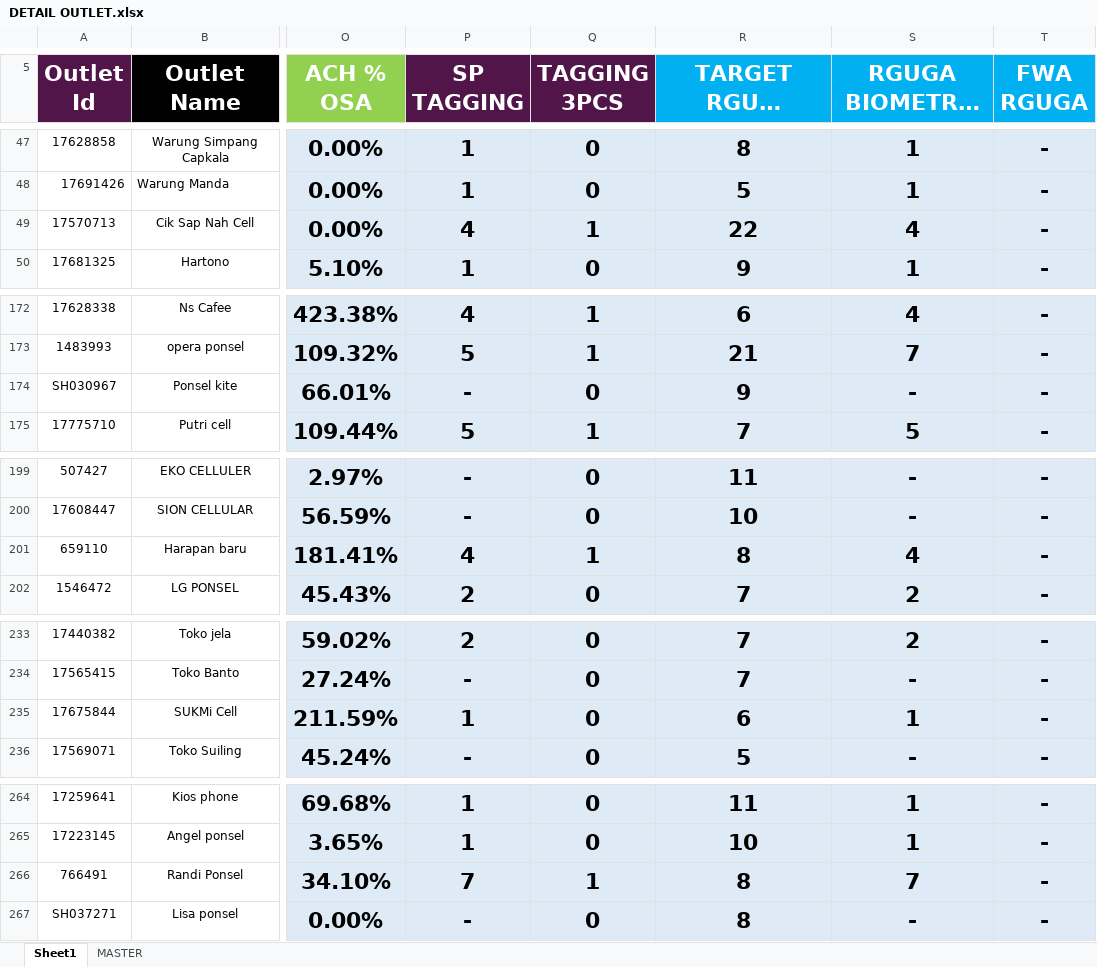
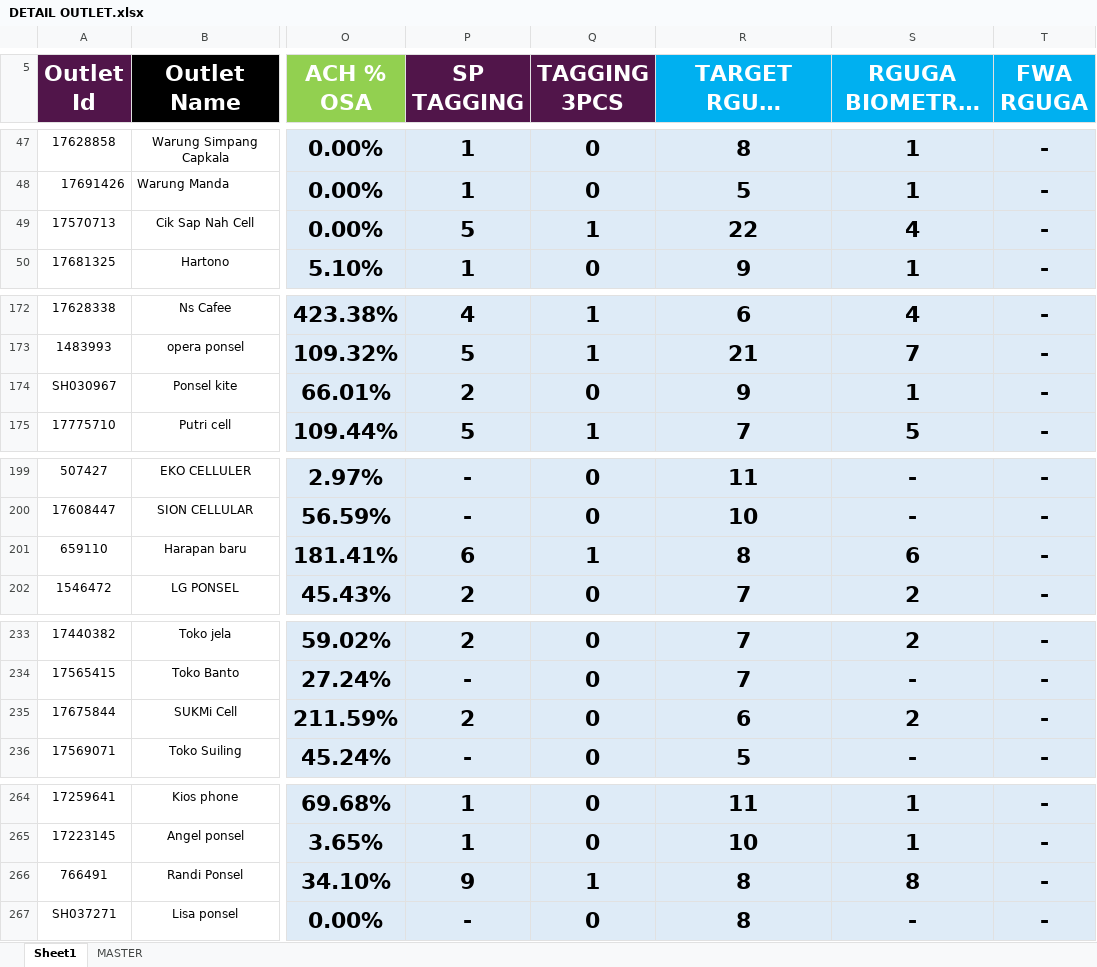
Before and after one commit to heryirwansyah05-cpu/Dashboard_Bengkayang, an Excel workbook: DETAIL OUTLET.xlsx, sheet Sheet1, drawn as a sheet; only a part is shown, gaps mark what is left out; long unchanged cells end in …; values as stored, in another font and other column widths than the file's, no borders; conditional formats not drawn; the diff covers the shown part only; the diff names each change by its address in the sheet, - before the commit and + after, or states it on an @@ line.

```diff
--- a/DETAIL OUTLET.xlsx (sheet Sheet1)
+++ b/DETAIL OUTLET.xlsx (sheet Sheet1)
-P49 (SP TAGGING): 4
+P49 (SP TAGGING): 5
-P174 (SP TAGGING): -
+P174 (SP TAGGING): 2
-S174 (RGUGA BIOMETRIX MTD): -
+S174 (RGUGA BIOMETRIX MTD): 1
-P201 (SP TAGGING): 4
+P201 (SP TAGGING): 6
-S201 (RGUGA BIOMETRIX MTD): 4
+S201 (RGUGA BIOMETRIX MTD): 6
-P235 (SP TAGGING): 1
+P235 (SP TAGGING): 2
-S235 (RGUGA BIOMETRIX MTD): 1
+S235 (RGUGA BIOMETRIX MTD): 2
-P266 (SP TAGGING): 7
+P266 (SP TAGGING): 9
-S266 (RGUGA BIOMETRIX MTD): 7
+S266 (RGUGA BIOMETRIX MTD): 8
```
Also changed, not shown: 31 edited cells elsewhere in this sheet, 1 other file.
